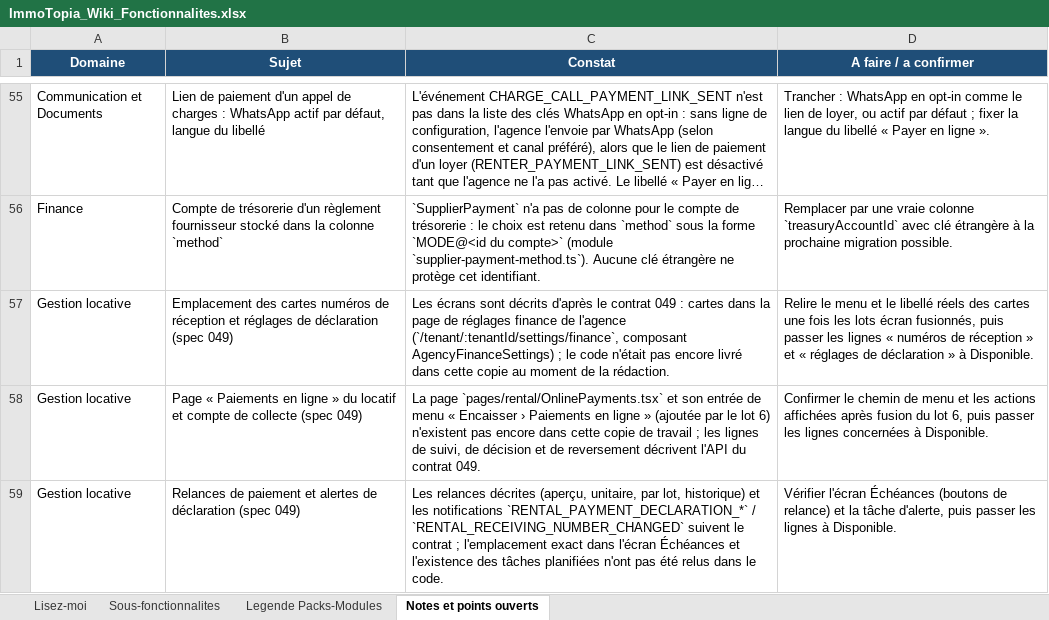
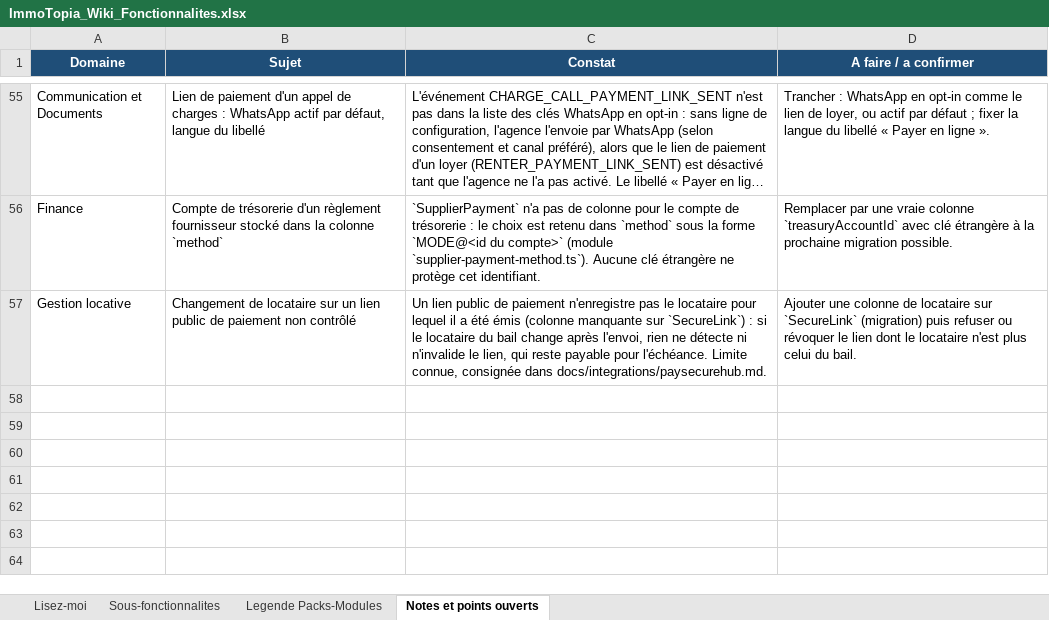
Before and after one commit to bkourouma/immotopia, an Excel workbook: docs/fonctionnalites/ImmoTopia_Wiki_Fonctionnalites.xlsx, sheet Notes et points ouverts, drawn as a sheet; only a part is shown, gaps mark what is left out; long unchanged cells end in …; values as stored, in another font and other column widths than the file's, no borders; table styles not drawn; removed rows and columns are numbered as before the commit, all else as after; the diff names each change by its address in the sheet, - before the commit and + after, or states it on an @@ line.

```diff
--- a/docs/fonctionnalites/ImmoTopia_Wiki_Fonctionnalites.xlsx (sheet Notes et points ouverts)
+++ b/docs/fonctionnalites/ImmoTopia_Wiki_Fonctionnalites.xlsx (sheet Notes et points ouverts)
-row 57: Gestion locative | Emplacement des cartes numéros de réception et réglages de déclaration (spec 049) | Les écrans sont décrits d'après le contrat 049 : cartes dans la page de réglages finance de l'agence (`/tenant/:tenantId/settings/finance`, composant AgencyFinanceSettings) ; le code n'était pas encore livré dans cette copie au moment de la rédaction. | Relire le menu et le libellé réels des cartes une fois les lots écran fusionnés, puis passer les lignes « numéros de réception » et « réglages de déclaration » à Disponible.
-row 58: Gestion locative | Page « Paiements en ligne » du locatif et compte de collecte (spec 049) | La page `pages/rental/OnlinePayments.tsx` et son entrée de menu « Encaisser › Paiements en ligne » (ajoutée par le lot 6) n'existent pas encore dans cette copie de travail ; les lignes de suivi, de décision et de reversement décrivent l'API du contrat 049. | Confirmer le chemin de menu et les actions affichées après fusion du lot 6, puis passer les lignes concernées à Disponible.
-B57 (Sujet): Relances de paiement et alertes de déclaration (spec 049)
+B57 (Sujet): Changement de locataire sur un lien public de paiement non contrôlé
-C57 (Constat): Les relances décrites (aperçu, unitaire, par lot, historique) et les notifications `RENTAL_PAYMENT_DECLARATION_*` / `RENTAL_RECEIVING_NUMBER_CHANGED` suivent le contrat ; l'emplacement exact dans l'écran Échéances et l'existence des tâches planifiées n'ont pas été relus dans le code.
+C57 (Constat): Un lien public de paiement n'enregistre pas le locataire pour lequel il a été émis (colonne manquante sur `SecureLink`) : si le locataire du bail change après l'envoi, rien ne détecte ni n'invalide le lien, qui reste payable pour l'échéance. Limite connue, consignée dans docs/integrations/paysecurehub.md.
-D57 (A faire / a confirmer): Vérifier l'écran Échéances (boutons de relance) et la tâche d'alerte, puis passer les lignes à Disponible.
+D57 (A faire / a confirmer): Ajouter une colonne de locataire sur `SecureLink` (migration) puis refuser ou révoquer le lien dont le locataire n'est plus celui du bail.
```
Also changed, not shown: sheet Sous-fonctionnalites, sheet Lisez-moi, 19 other files.
